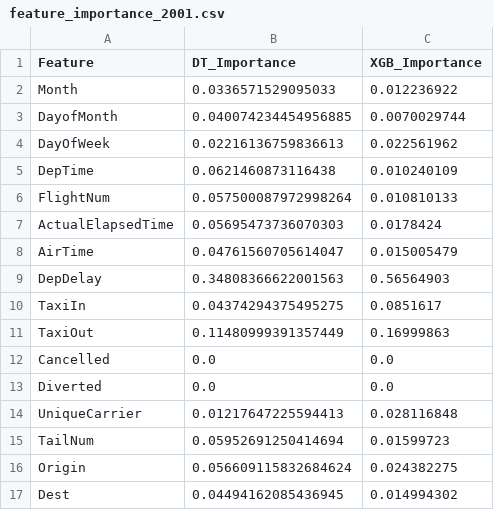
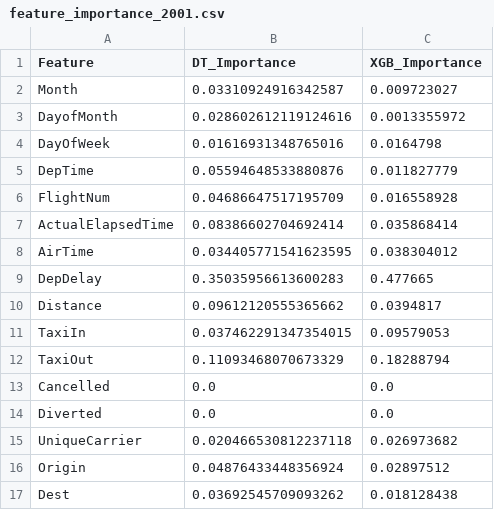
Before and after one commit to AakBak/Air-Flight-on-Time-BI-POV, a CSV file: feature_importance/feature_importance_2001.csv, drawn as a sheet.

```diff
--- a/feature_importance/feature_importance_2001.csv
+++ b/feature_importance/feature_importance_2001.csv
@@ -1,17 +1,17 @@
 Feature,DT_Importance,XGB_Importance
-Month,0.0336571529095033,0.012236922
-DayofMonth,0.040074234454956885,0.0070029744
-DayOfWeek,0.02216136759836613,0.022561962
-DepTime,0.0621460873116438,0.010240109
-FlightNum,0.057500087972998264,0.010810133
-ActualElapsedTime,0.05695473736070303,0.0178424
-AirTime,0.04761560705614047,0.015005479
-DepDelay,0.34808366622001563,0.56564903
-TaxiIn,0.04374294375495275,0.0851617
-TaxiOut,0.11480999391357449,0.16999863
+Month,0.03310924916342587,0.009723027
+DayofMonth,0.028602612119124616,0.0013355972
+DayOfWeek,0.01616931348765016,0.0164798
+DepTime,0.05594648533880876,0.011827779
+FlightNum,0.04686647517195709,0.016558928
+ActualElapsedTime,0.08386602704692414,0.035868414
+AirTime,0.034405771541623595,0.038304012
+DepDelay,0.35035956613600283,0.477665
+Distance,0.09612120555365662,0.0394817
+TaxiIn,0.037462291347354015,0.09579053
+TaxiOut,0.11093468070673329,0.18288794
 Cancelled,0.0,0.0
 Diverted,0.0,0.0
-UniqueCarrier,0.01217647225594413,0.028116848
-TailNum,0.05952691250414694,0.01599723
-Origin,0.056609115832684624,0.024382275
-Dest,0.04494162085436945,0.014994302
+UniqueCarrier,0.020466530812237118,0.026973682
+Origin,0.04876433448356924,0.02897512
+Dest,0.03692545709093262,0.018128438
```
Also changed, not shown: engineering/engineering_1991.csv, engineering/engineering_2001.csv, 23 other files.
